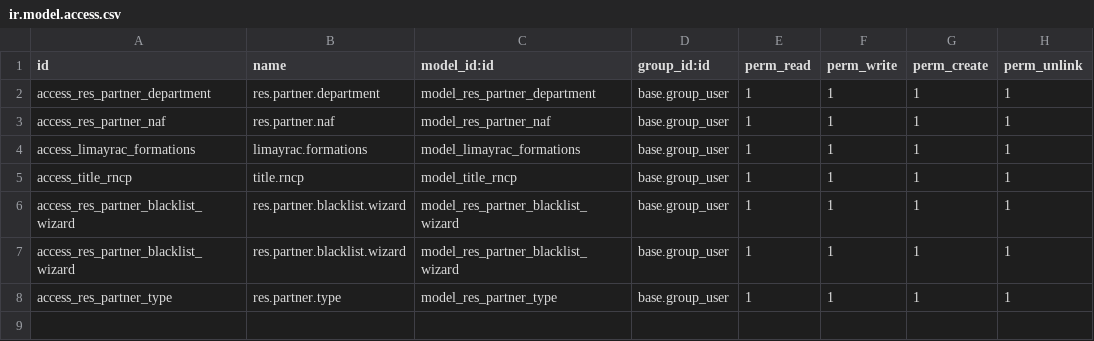
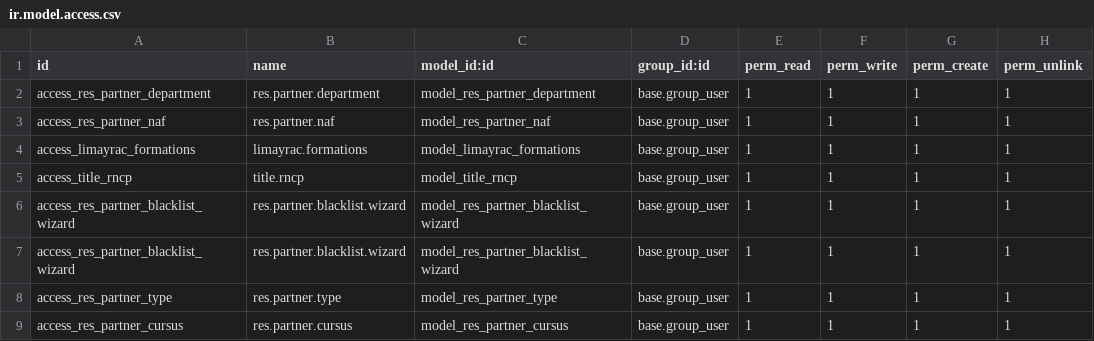
Before and after one commit to MoonNight31/limayrac, a CSV file: limayrac_contact/security/ir.model.access.csv, drawn as a sheet; the diff names each change by its address in the sheet, - before the commit and + after, or states it on an @@ line.

Commit message:
[UPDATE] automatise selection of partner type / link formators and resp formators on formations

```diff
--- a/limayrac_contact/security/ir.model.access.csv
+++ b/limayrac_contact/security/ir.model.access.csv
+row 9: access_res_partner_cursus | res.partner.cursus | model_res_partner_cursus | base.group_user | 1 | 1 | 1 | 1
```
Also changed, not shown: 7 other files.
